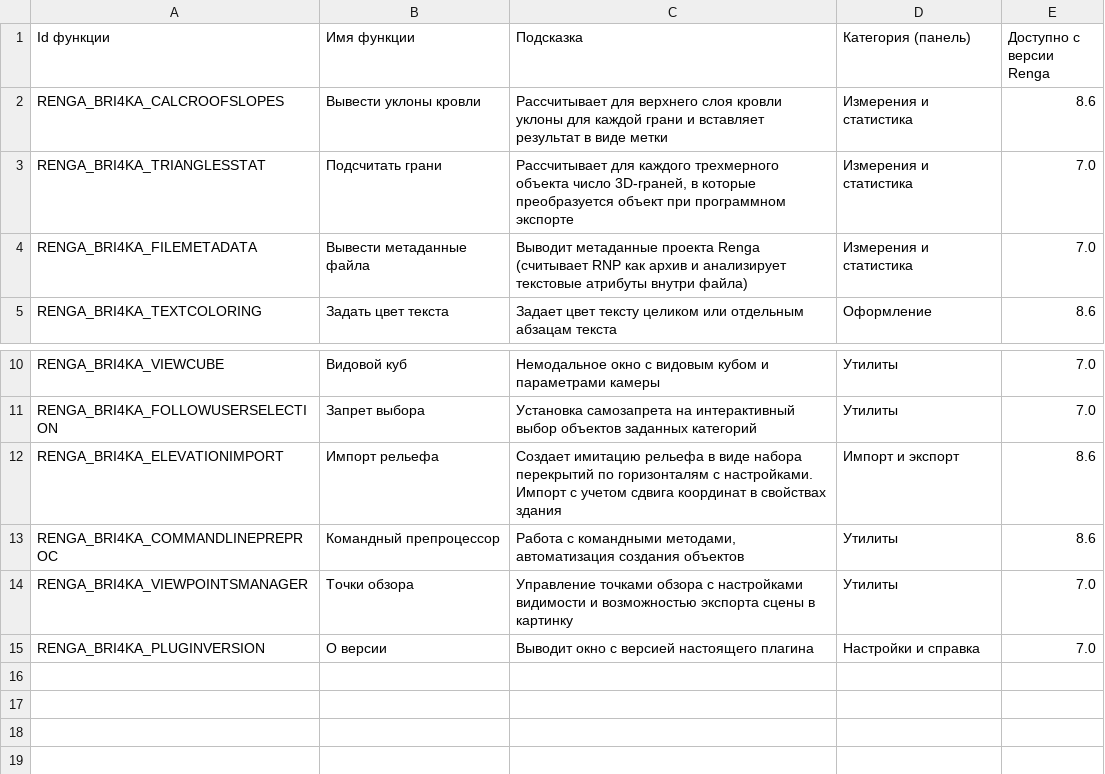
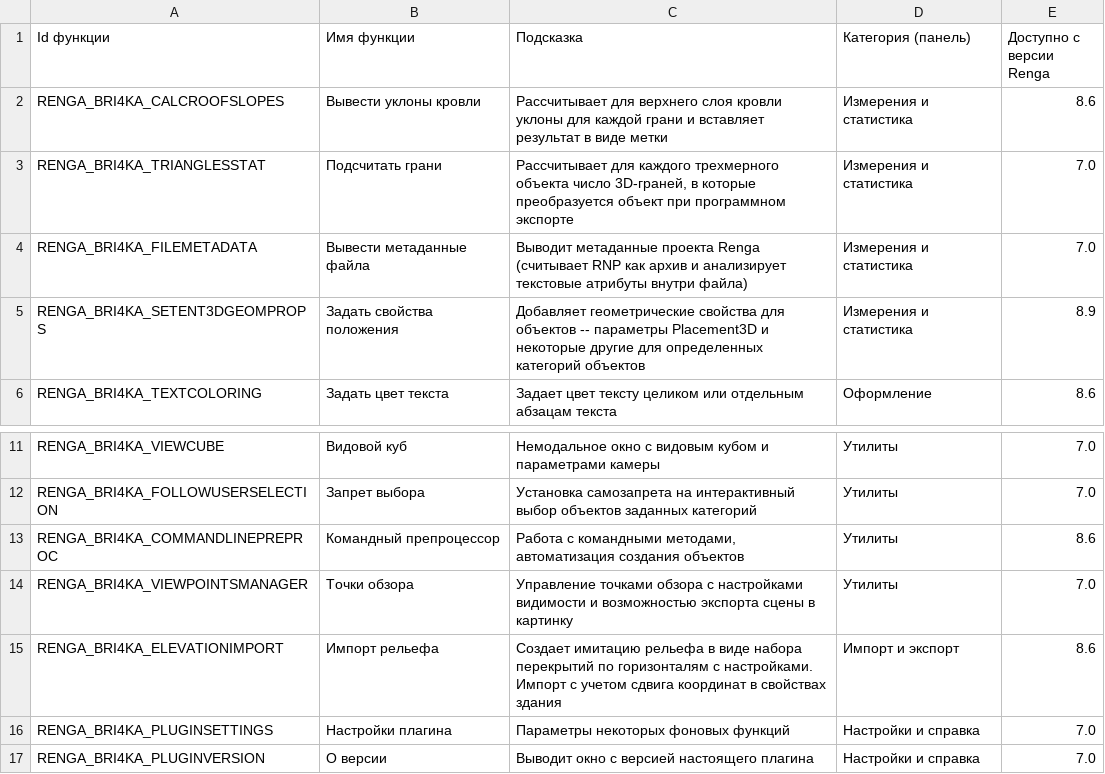
Before and after one commit to Lex-is-BIM/renga_bri4ka, a TSV file: src/RengaBri4kaLoader/PluginMenu.tsv, drawn as a sheet; only a part is shown, gaps mark what is left out.

```diff
--- a/src/RengaBri4kaLoader/PluginMenu.tsv
+++ b/src/RengaBri4kaLoader/PluginMenu.tsv
@@ -4,2 +4,3 @@ RENGA_BRI4KA_TRIANGLESSTAT	Подсчитать грани	Рассчитыва
 RENGA_BRI4KA_FILEMETADATA	Вывести метаданные файла	Выводит метаданные проекта Renga (считывает RNP как архив и анализирует текстовые атрибуты внутри файла)	Измерения и статистика	7.0
+RENGA_BRI4KA_SETENT3DGEOMPROPS	Задать свойства положения	Добавляет геометрические свойства для объектов -- параметры Placement3D и некоторые другие для определенных категорий объектов	Измерения и статистика	8.9
 RENGA_BRI4KA_TEXTCOLORING	Задать цвет текста	Задает цвет тексту целиком или отдельным абзацам текста	Оформление	8.6
@@ -11,5 +12,6 @@ RENGA_BRI4KA_VIEWCUBE	Видовой куб	Немодальное окно с
 RENGA_BRI4KA_FOLLOWUSERSELECTION	Запрет выбора	Установка самозапрета на интерактивный выбор объектов заданных категорий	Утилиты	7.0
-RENGA_BRI4KA_ELEVATIONIMPORT	Импорт рельефа	Создает имитацию рельефа в виде набора перекрытий по горизонталям с настройками. Импорт с учетом сдвига координат в свойствах здания	Импорт и экспорт	8.6
 RENGA_BRI4KA_COMMANDLINEPREPROC	Командный препроцессор	Работа с командными методами, автоматизация создания объектов	Утилиты	8.6
 RENGA_BRI4KA_VIEWPOINTSMANAGER	Точки обзора	Управление точками обзора с настройками видимости и возможностью экспорта сцены в картинку	Утилиты	7.0
+RENGA_BRI4KA_ELEVATIONIMPORT	Импорт рельефа	Создает имитацию рельефа в виде набора перекрытий по горизонталям с настройками. Импорт с учетом сдвига координат в свойствах здания	Импорт и экспорт	8.6
+RENGA_BRI4KA_PLUGINSETTINGS	Настройки плагина	Параметры некоторых фоновых функций	Настройки и справка	7.0
 RENGA_BRI4KA_PLUGINVERSION	О версии	Выводит окно с версией настоящего плагина	Настройки и справка	7.0
```
Also changed, not shown: 21 other files.
